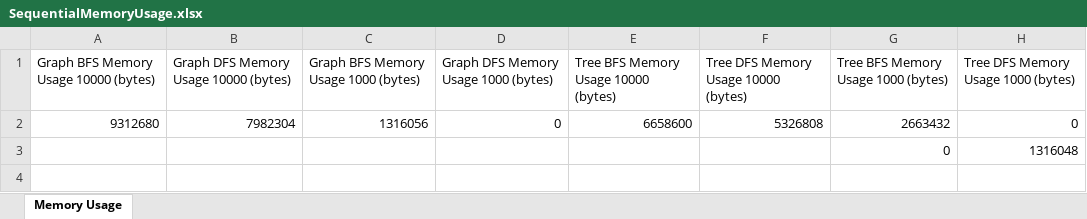
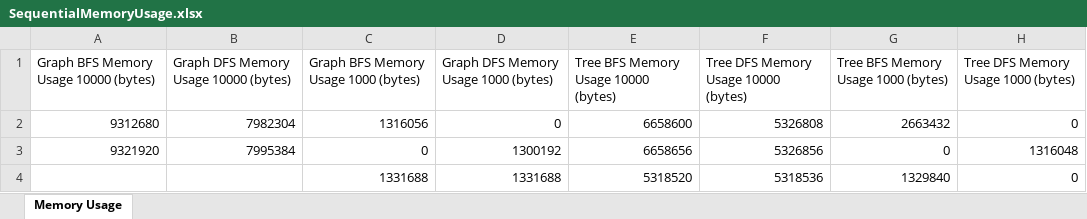
Before and after one commit to Clara2605/SearchAlgorithms, an Excel workbook: src/main/resources/data_output/SequentialMemoryUsage.xlsx, sheet Memory Usage, drawn as a sheet; values as stored, in another font and other column widths than the file's, no borders; removed rows and columns are numbered as before the commit, all else as after; the diff names each change by its address in the sheet, - before the commit and + after, or states it on an @@ line.

Commit message:
refactored main code

```diff
--- a/src/main/resources/data_output/SequentialMemoryUsage.xlsx (sheet Memory Usage)
+++ b/src/main/resources/data_output/SequentialMemoryUsage.xlsx (sheet Memory Usage)
-row 3:  |  |  |  |  |  | 0 | 1316048
+row 3: 9321920 | 7995384 | 0 | 1300192 | 6658656 | 5326856 | 0 | 1316048
+row 4:  |  | 1331688 | 1331688 | 5318520 | 5318536 | 1329840 | 0
```
Also changed, not shown: src/main/resources/data_output/SequentialExecutionTimes.xlsx, 3 other files.
